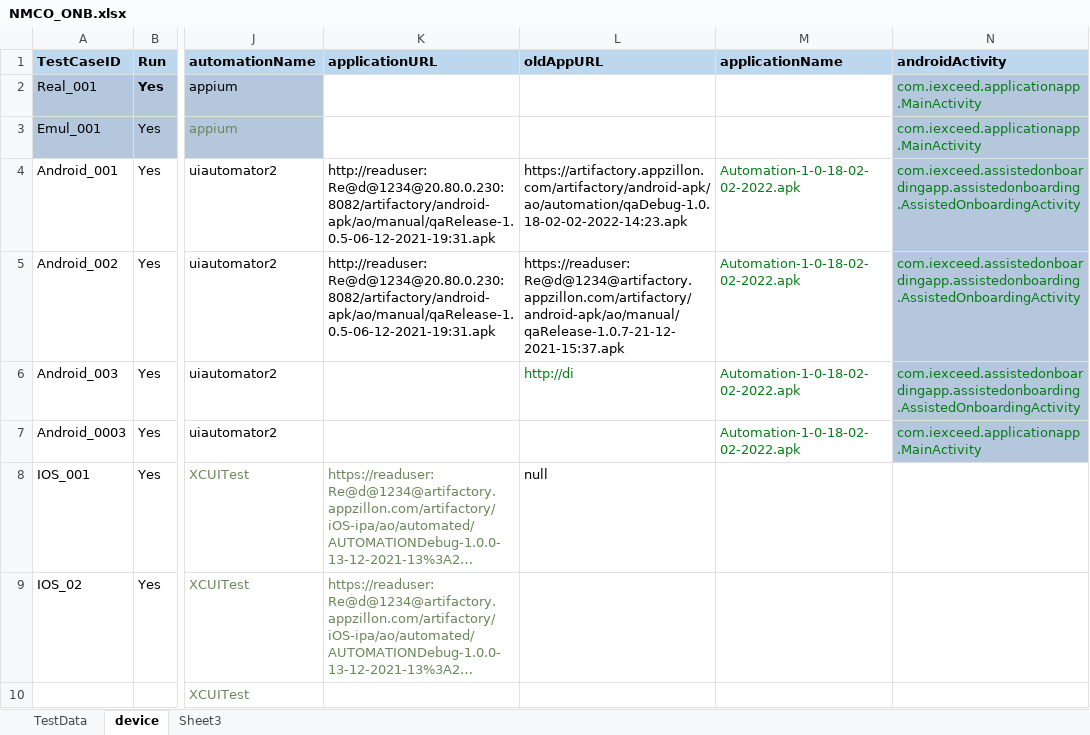
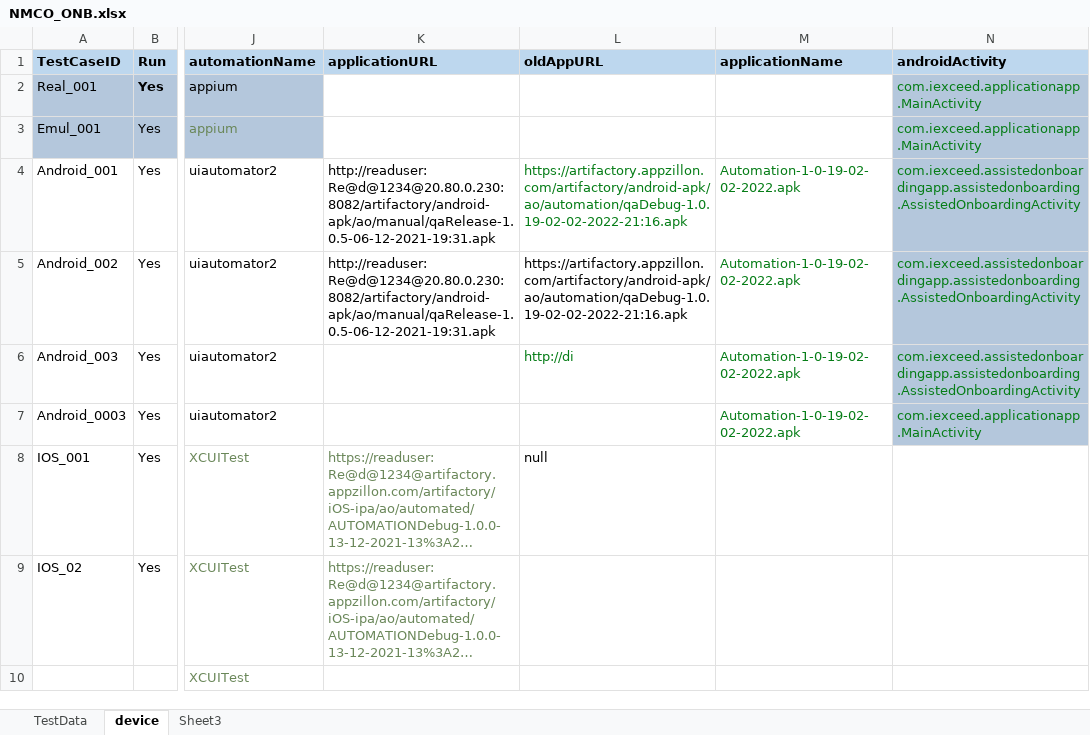
Before and after one commit to ganezz/native-mobile-corporate-onboarding, an Excel workbook: ${project.build.directory}/test-classes/DataSet/NMCO_ONB.xlsx, sheet device, drawn as a sheet; only a part is shown, gaps mark what is left out; long unchanged cells end in …; values as stored, in another font and other column widths than the file's, no borders; the diff names each change by its address in the sheet, - before the commit and + after, or states it on an @@ line.

```diff
--- a/${project.build.directory}/test-classes/DataSet/NMCO_ONB.xlsx (sheet device)
+++ b/${project.build.directory}/test-classes/DataSet/NMCO_ONB.xlsx (sheet device)
-L4 (oldAppURL): https://artifactory.appzillon.com/artifactory/android-apk/ao/automation/qaDebug-1.0.18-02-02-2022-14:23.apk
+L4 (oldAppURL): https://artifactory.appzillon.com/artifactory/android-apk/ao/automation/qaDebug-1.0.19-02-02-2022-21:16.apk
-L4 text colour: black
+L4 text colour: #067D17
-M4:M7 (applicationName): Automation-1-0-18-02-02-2022.apk
+M4:M7 (applicationName): Automation-1-0-19-02-02-2022.apk
-L5 (oldAppURL): https://readuser:Re@d@1234@artifactory.appzillon.com/artifactory/android-apk/ao/manual/qaRelease-1.0.7-21-12-2021-15:37.apk
+L5 (oldAppURL): https://artifactory.appzillon.com/artifactory/android-apk/ao/automation/qaDebug-1.0.19-02-02-2022-21:16.apk
```
Also changed, not shown: sheet TestData, 32 other files.
